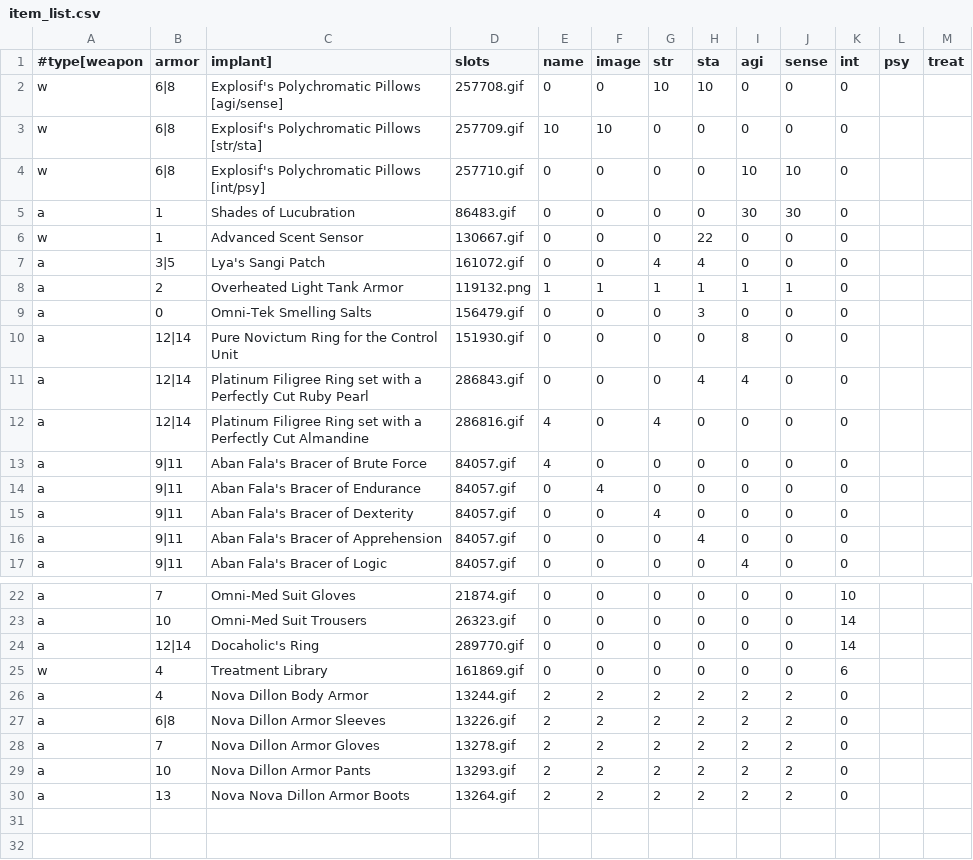
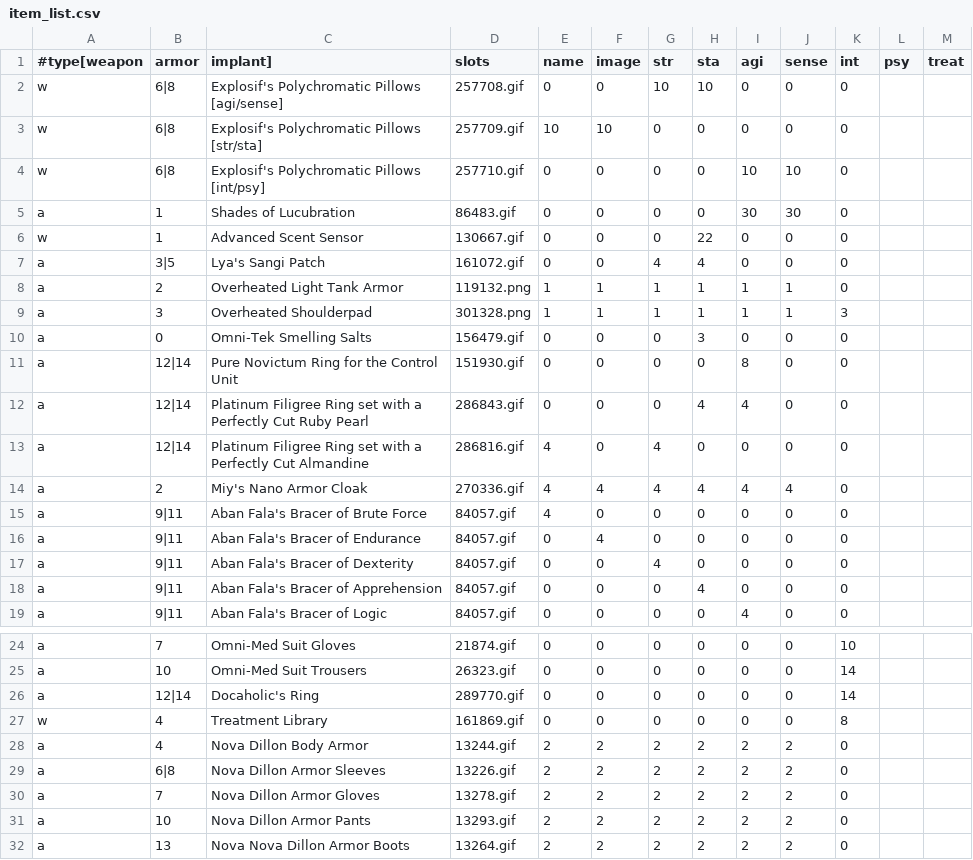
Before and after one commit to lapinott/aoith, a CSV file: items/item_list.csv, drawn as a sheet; only a part is shown, gaps mark what is left out.

```diff
--- a/items/item_list.csv
+++ b/items/item_list.csv
@@ -8,2 +8,3 @@ a,3|5,Lya's Sangi Patch,161072.gif,0,0,4,4,0,0,0
 a,2,Overheated Light Tank Armor,119132.png,1,1,1,1,1,1,0
+a,3,Overheated Shoulderpad,301328.png,1,1,1,1,1,1,3
 a,0,Omni-Tek Smelling Salts,156479.gif,0,0,0,3,0,0,0
@@ -12,2 +13,3 @@ a,12|14,Platinum Filigree Ring set with a Perfectly Cut Ruby Pearl,286843.gif,0,
 a,12|14,Platinum Filigree Ring set with a Perfectly Cut Almandine,286816.gif,4,0,4,0,0,0,0
+a,2,Miy's Nano Armor Cloak,270336.gif,4,4,4,4,4,4,0
 a,9|11,Aban Fala's Bracer of Brute Force,84057.gif,4,0,0,0,0,0,0
@@ -24,3 +26,3 @@ a,10,Omni-Med Suit Trousers,26323.gif,0,0,0,0,0,0,14
 a,12|14,Docaholic's Ring,289770.gif,0,0,0,0,0,0,14
-w,4,Treatment Library,161869.gif,0,0,0,0,0,0,6
+w,4,Treatment Library,161869.gif,0,0,0,0,0,0,8
 a,4,Nova Dillon Body Armor,13244.gif,2,2,2,2,2,2,0
```
Also changed, not shown: 4 other files.
